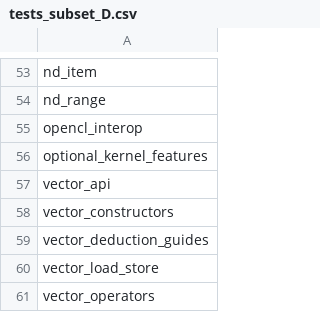
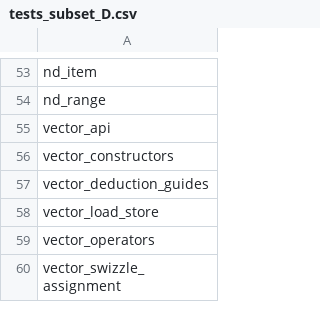
Before and after one commit to uxlfoundation/oneapi-construction-kit, a CSV file: scripts/testing/sycl_cts/tests_subset_D.csv, drawn as a sheet; only a part is shown, gaps mark what is left out; the shorter side is filled out with more unchanged rows; the diff names each change by its address in the sheet, - before the commit and + after, or states it on an @@ line.

```diff
--- a/scripts/testing/sycl_cts/tests_subset_D.csv
+++ b/scripts/testing/sycl_cts/tests_subset_D.csv
-row 55: opencl_interop
-row 56: optional_kernel_features
```
Also changed, not shown: scripts/testing/sycl_cts/tests_subset_B.csv, scripts/testing/sycl_cts/tests_subset_C.csv, 8 other files.
